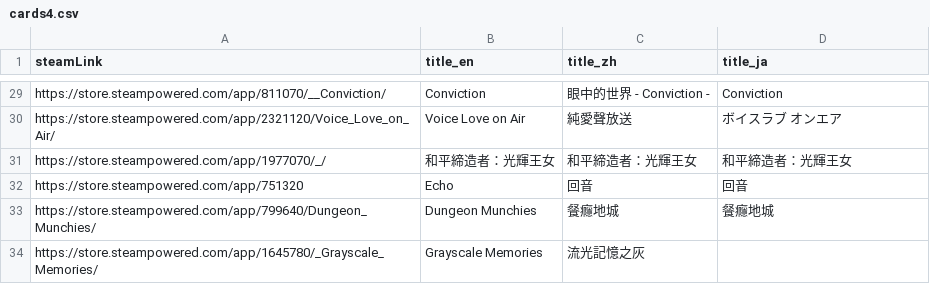
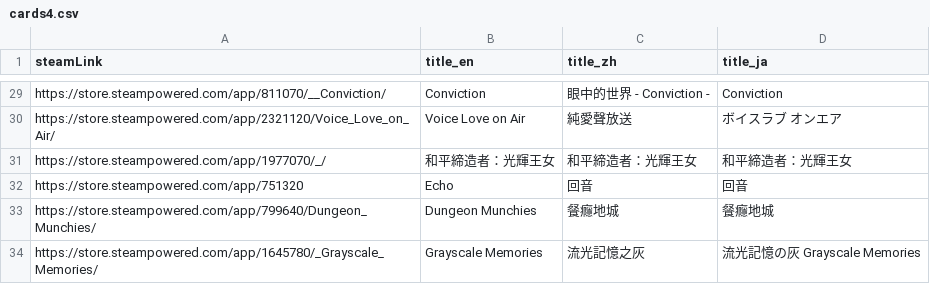
Before and after one commit to FilterGame/IndieGameWebTW, a CSV file: cards4.csv, drawn as a sheet; only a part is shown, gaps mark what is left out.

Commit message:
更新資料

```diff
--- a/cards4.csv
+++ b/cards4.csv
@@ -33,2 +33,2 @@ https://store.steampowered.com/app/751320,Echo,回音,回音
 https://store.steampowered.com/app/799640/Dungeon_Munchies/,Dungeon Munchies,餐癮地城,餐癮地城
-https://store.steampowered.com/app/1645780/_Grayscale_Memories/,Grayscale Memories,流光記憶之灰
+https://store.steampowered.com/app/1645780/_Grayscale_Memories/,Grayscale Memories,流光記憶之灰,流光記憶の灰 Grayscale Memories
```
